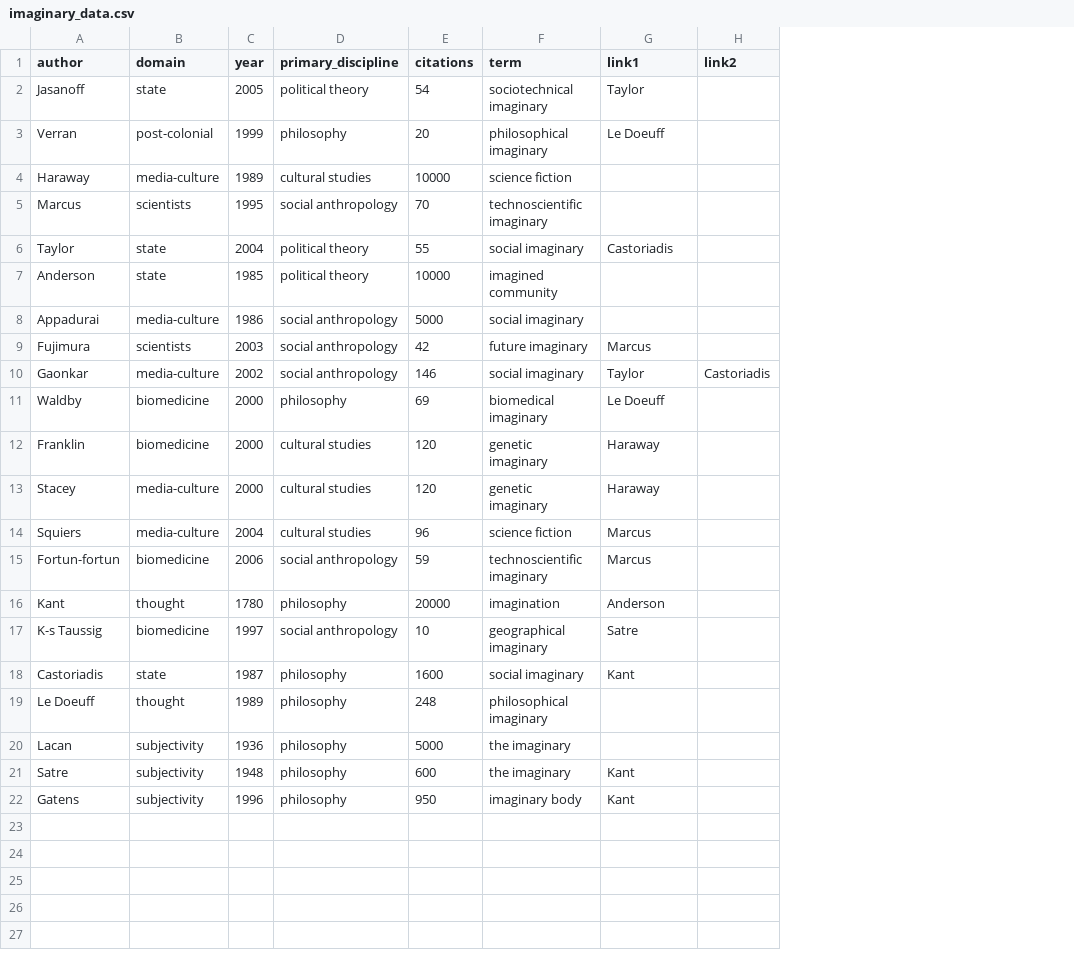
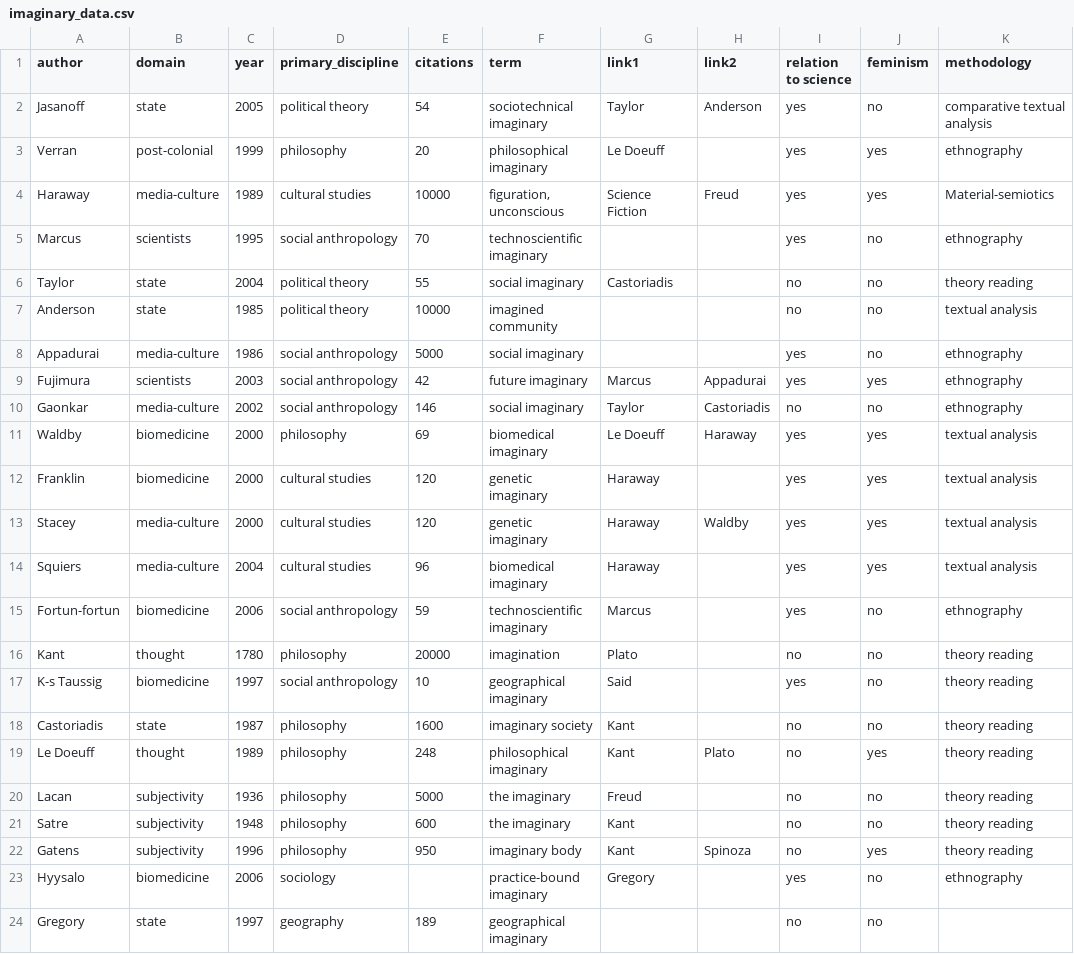
Before and after one commit to rian39/imaginaries, a CSV file: imaginary_data.csv, drawn as a sheet; the diff names each change by its address in the sheet, - before the commit and + after, or states it on an @@ line.

Commit message:
spreadsheet

```diff
--- a/imaginary_data.csv
+++ b/imaginary_data.csv
+column I (relation to science), rows 2-22: yes | yes | yes | yes | no | no | yes | yes | no | yes | yes | yes | yes | yes | no | yes | no | no | no | no | no
+column J (feminism), rows 2-22: no | yes | yes | no | no | no | no | yes | no | yes | yes | yes | yes | no | no | no | no | yes | no | no | yes
+column K (methodology), rows 2-22: comparative textual analysis | ethnography | Material-semiotics | ethnography | theory reading | textual analysis | ethnography | ethnography | ethnography | textual analysis | textual analysis | textual analysis | textual analysis | ethnography | theory reading | theory reading | theory reading | theory reading | theory reading | theory reading | theory reading
-H2 (link2): (empty)
+H2 (link2): Anderson
-F4 (term): science fiction
+F4 (term): figuration, unconscious
-G4 (link1): (empty)
+G4 (link1): Science Fiction
-H4 (link2): (empty)
+H4 (link2): Freud
-H9 (link2): (empty)
+H9 (link2): Appadurai
-H11 (link2): (empty)
+H11 (link2): Haraway
-H13 (link2): (empty)
+H13 (link2): Waldby
-F14 (term): science fiction
+F14 (term): biomedical imaginary
-G14 (link1): Marcus
+G14 (link1): Haraway
-G16 (link1): Anderson
+G16 (link1): Plato
-G17 (link1): Satre
+G17 (link1): Said
-F18 (term): social imaginary
+F18 (term): imaginary society
-G19 (link1): (empty)
+G19 (link1): Kant
-H19 (link2): (empty)
+H19 (link2): Plato
-G20 (link1): (empty)
+G20 (link1): Freud
-H22 (link2): (empty)
+H22 (link2): Spinoza
+row 23: Hyysalo | biomedicine | 2006 | sociology |  | practice-bound imaginary | Gregory |  | yes | no | ethnography
+row 24: Gregory | state | 1997 | geography | 189 | geographical imaginary |  |  | no | no
```
